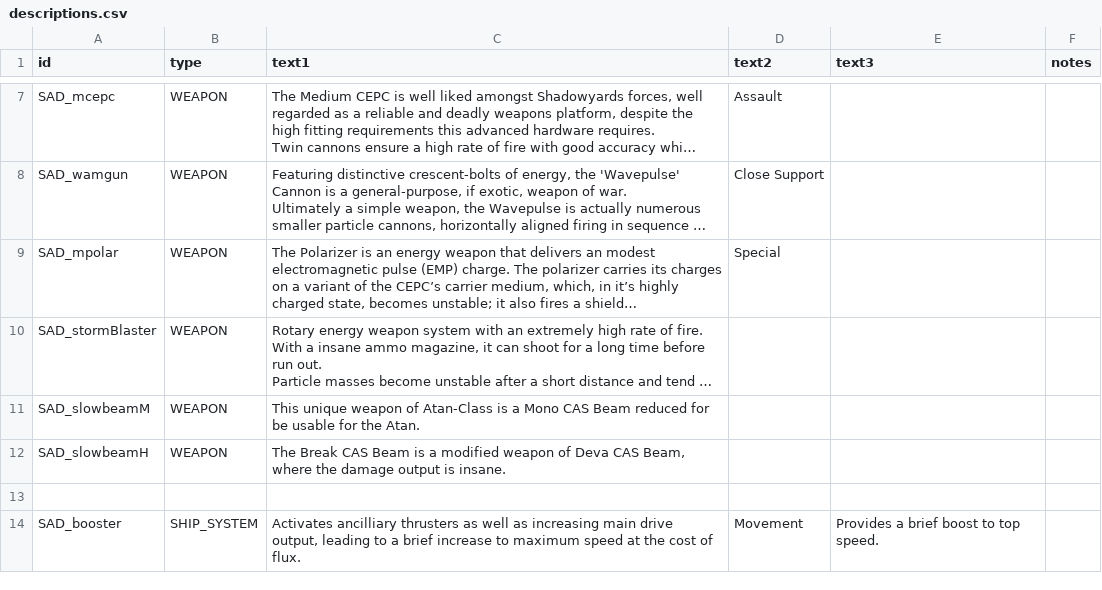
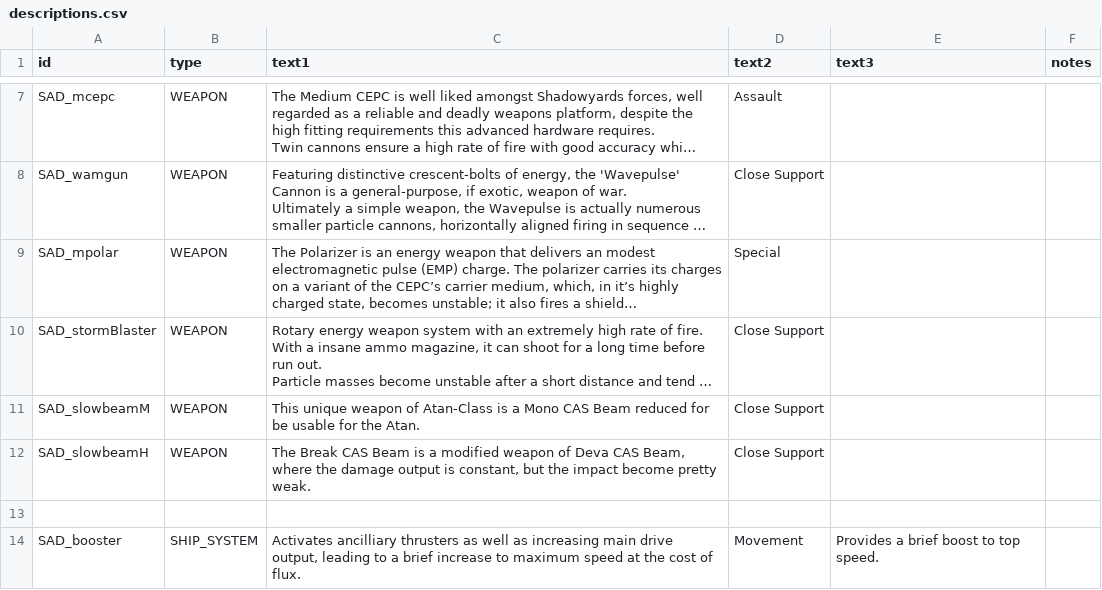
Before and after one commit to Snrasha/Sanguinary-Anarchistic-Defectors, a CSV file: data/strings/descriptions.csv, drawn as a sheet; only a part is shown, gaps mark what is left out; long unchanged cells end in …; the diff names each change by its address in the sheet, - before the commit and + after, or states it on an @@ line.

```diff
--- a/data/strings/descriptions.csv
+++ b/data/strings/descriptions.csv
-D10:D12 (text2): (empty)
+D10:D12 (text2): Close Support
-C12 (text1): …output is insane.
+C12 (text1): …output is constant, but the impact become pretty weak.
```
Also changed, not shown: data/weapons/weapon_data.csv, 2 other files.
